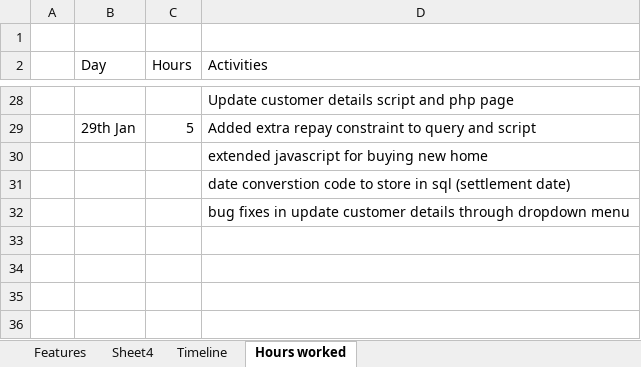
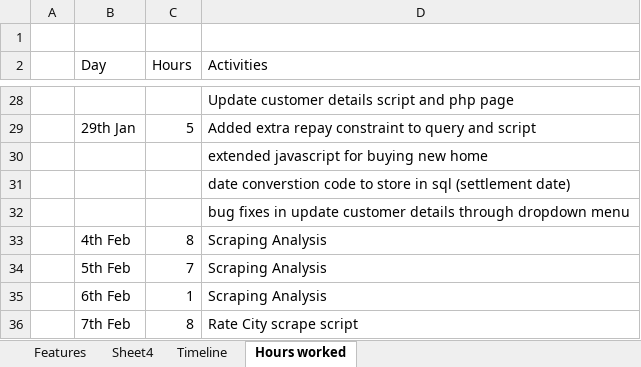
Before and after one commit to eashantilve93/homeloans, an Excel workbook: Project overview.xlsx, sheet Hours worked, drawn as a sheet; only a part is shown, gaps mark what is left out; values as stored, in another font and other column widths than the file's, no borders; the diff names each change by its address in the sheet, - before the commit and + after, or states it on an @@ line.

Commit message:
Updated hours

```diff
--- a/Project overview.xlsx (sheet Hours worked)
+++ b/Project overview.xlsx (sheet Hours worked)
+row 33:  | 4th Feb | 8 | Scraping Analysis
+row 34:  | 5th Feb | 7 | Scraping Analysis
+row 35:  | 6th Feb | 1 | Scraping Analysis
+row 36:  | 7th Feb | 8 | Rate City scrape script
```
